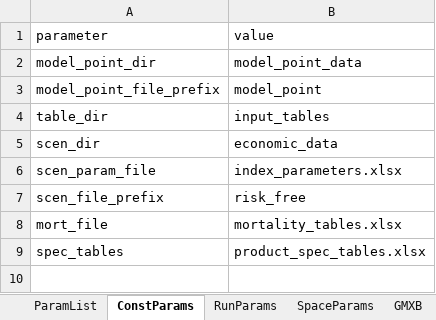
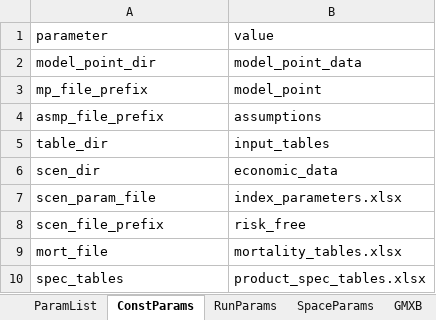
Before and after one commit to lifelib-dev/lifelib, an Excel workbook: lifelib/libraries/appliedlife/model_parameters.xlsx, sheet ConstParams, drawn as a sheet; values as stored, in another font and other column widths than the file's, no borders; the diff names each change by its address in the sheet, - before the commit and + after, or states it on an @@ line.

Commit message:
ENH: Parameterize assumption file prefix

```diff
--- a/lifelib/libraries/appliedlife/model_parameters.xlsx (sheet ConstParams)
+++ b/lifelib/libraries/appliedlife/model_parameters.xlsx (sheet ConstParams)
-A3: model_point_file_prefix
+A3: mp_file_prefix
+row 4: asmp_file_prefix | assumptions
```
Also changed, not shown: sheet ParamList, 2 other files.
